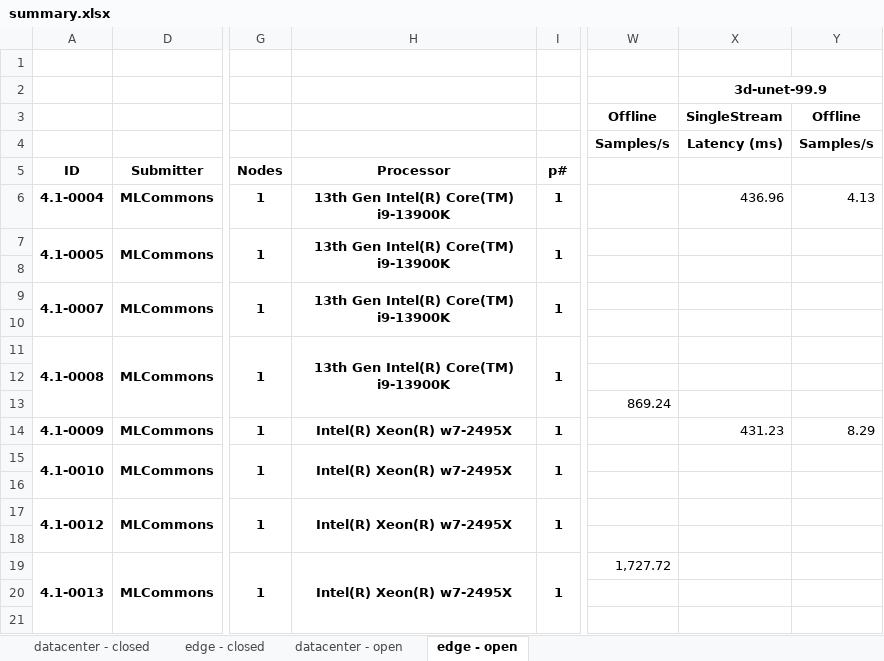
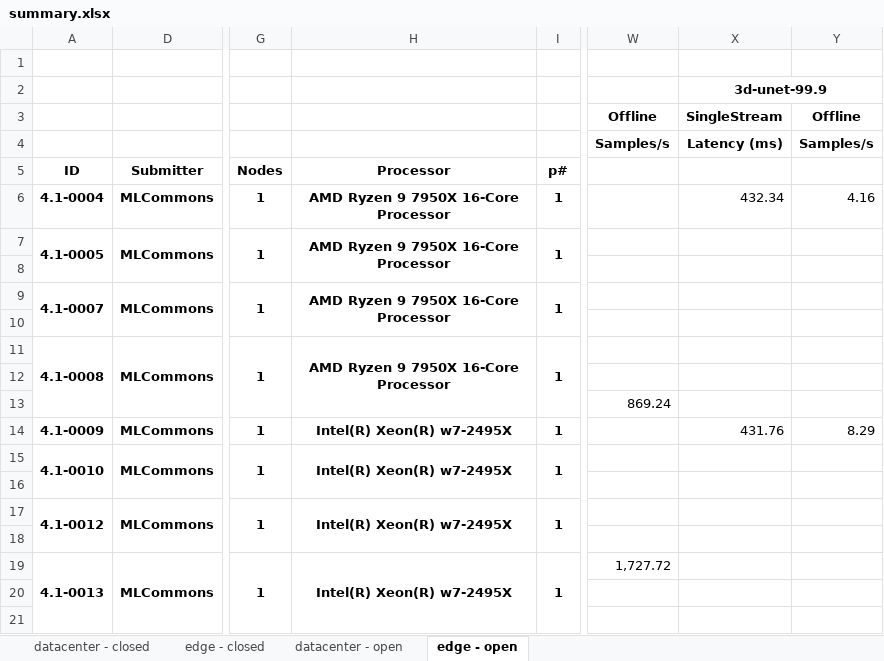
Before and after one commit to mlcommons/mlperf_inference_unofficial_submissions_v5.0, an Excel workbook: summary.xlsx, sheet edge - open, drawn as a sheet; only a part is shown, gaps mark what is left out; values as stored, in another font and other column widths than the file's, no borders; conditional formats not drawn; the diff names each change by its address in the sheet, - before the commit and + after, or states it on an @@ line.

```diff
--- a/summary.xlsx (sheet edge - open)
+++ b/summary.xlsx (sheet edge - open)
-H6:H7: 13th Gen Intel(R) Core(TM) i9-13900K
+H6:H7: AMD Ryzen 9 7950X 16-Core Processor
-X6: 436.96
+X6: 432.34
-Y6: 4.13
+Y6: 4.16
-H9: 13th Gen Intel(R) Core(TM) i9-13900K
+H9: AMD Ryzen 9 7950X 16-Core Processor
-H11: 13th Gen Intel(R) Core(TM) i9-13900K
+H11: AMD Ryzen 9 7950X 16-Core Processor
-X14: 431.23
+X14: 431.76
```
Also changed, not shown: sheet datacenter - open, 4 other files.
